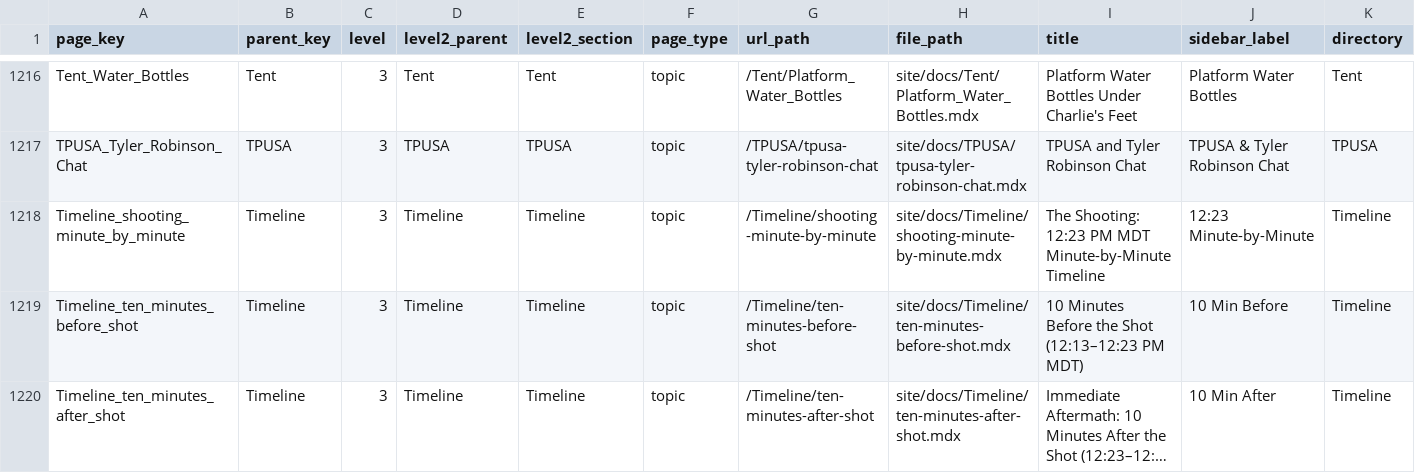
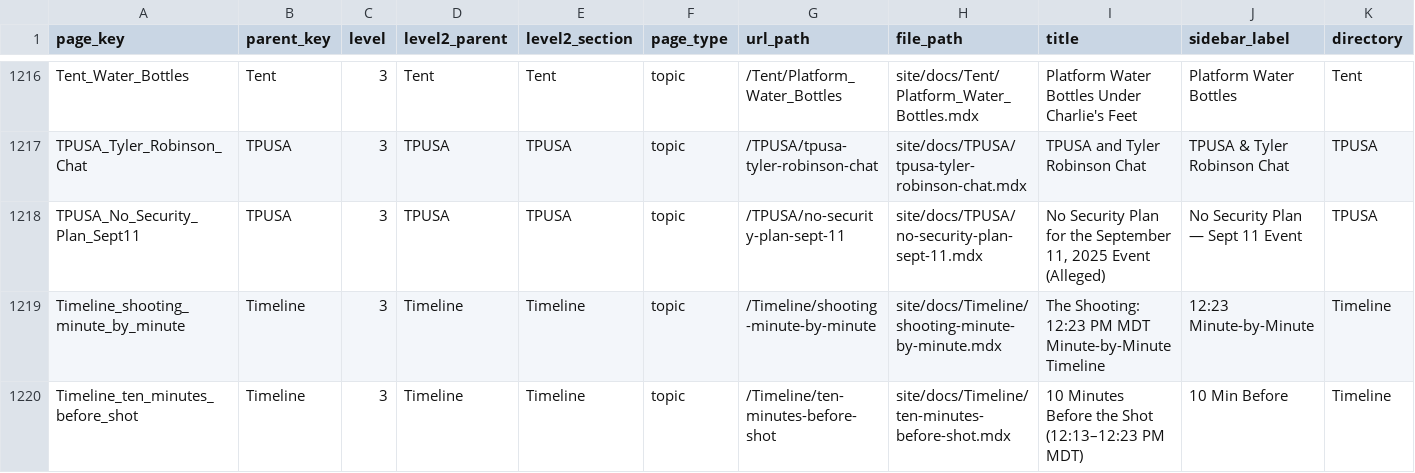
Before and after one commit to ACT3ai/charlie-kirk, a CSV file: pages.csv, drawn as a sheet; only a part is shown, gaps mark what is left out; the shorter side is filled out with more unchanged rows; long unchanged cells end in …; rows hold the shown columns only; the diff names each change by its address in the sheet, - before the commit and + after, or states it on an @@ line.

```diff
--- a/pages.csv
+++ b/pages.csv
+row 1218: TPUSA_No_Security_Plan_Sept11 | TPUSA | 3 | TPUSA | TPUSA | topic | /TPUSA/no-security-plan-sept-11 | site/docs/TPUSA/no-security-plan-sept-11.mdx | No Security Plan for the September 11, 2025 Event (Alleged) | No Security Plan — Sept 11 Event | TPUSA
```
Also changed, not shown: 2 other files.
